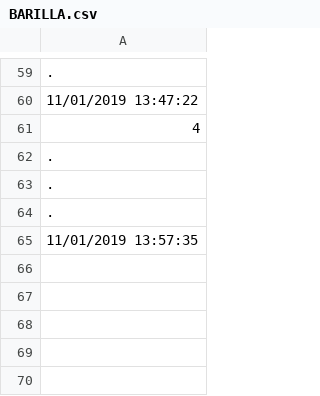
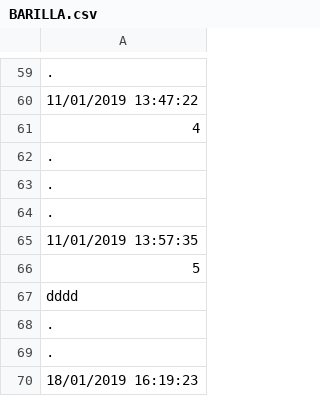
Before and after one commit to davidepiona/DATIsync, a CSV file: BARILLA.csv, drawn as a sheet; only a part is shown, gaps mark what is left out; the diff names each change by its address in the sheet, - before the commit and + after, or states it on an @@ line.

Commit message:
cambiamento

```diff
--- a/BARILLA.csv
+++ b/BARILLA.csv
+row 66: 5
+row 67: dddd
+row 68: .
+row 69: .
+row 70: 18/01/2019 16:19:23
```
